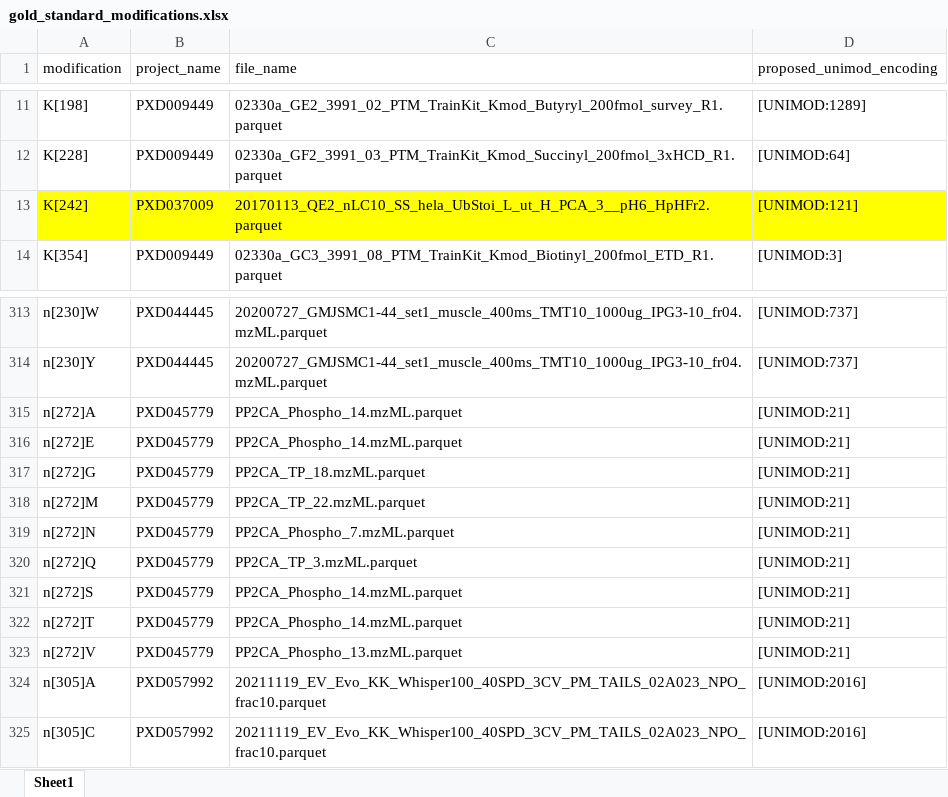
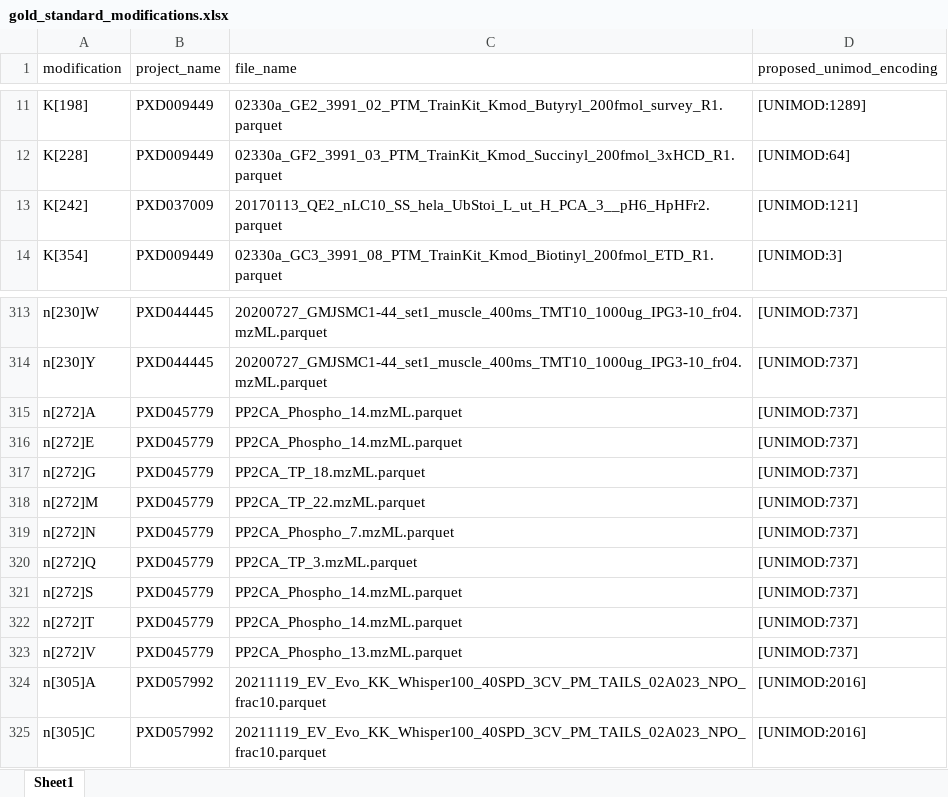
Before and after one commit to instadeepai/InstaNovo-FM, an Excel workbook: assets/mod_dicts/gold_standard_modifications.xlsx, sheet Sheet1, drawn as a sheet; only a part is shown, gaps mark what is left out; values as stored, in another font and other column widths than the file's, no borders; table styles not drawn; the diff names each change by its address in the sheet, - before the commit and + after, or states it on an @@ line.

Commit message:
fix: point pipeline metadata defaults at assets and sanitised search data

```diff
--- a/assets/mod_dicts/gold_standard_modifications.xlsx (sheet Sheet1)
+++ b/assets/mod_dicts/gold_standard_modifications.xlsx (sheet Sheet1)
-A13:D13 fill: #FFFF00
+A13:D13 fill: none
-D315:D323 (proposed_unimod_encoding): [UNIMOD:21]
+D315:D323 (proposed_unimod_encoding): [UNIMOD:737]
```
Also changed, not shown: 14 other files.
